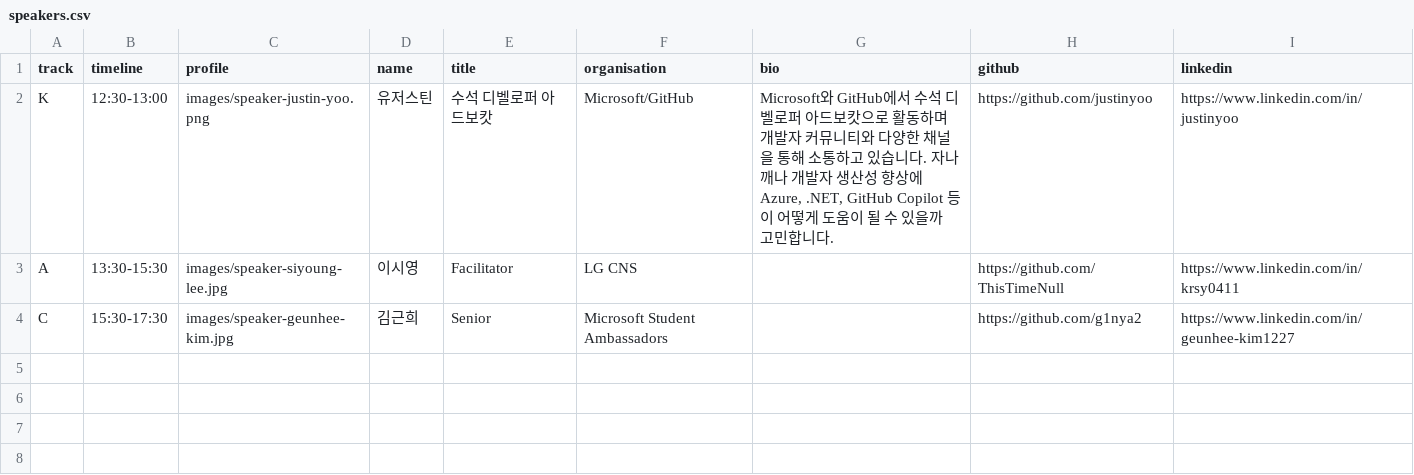
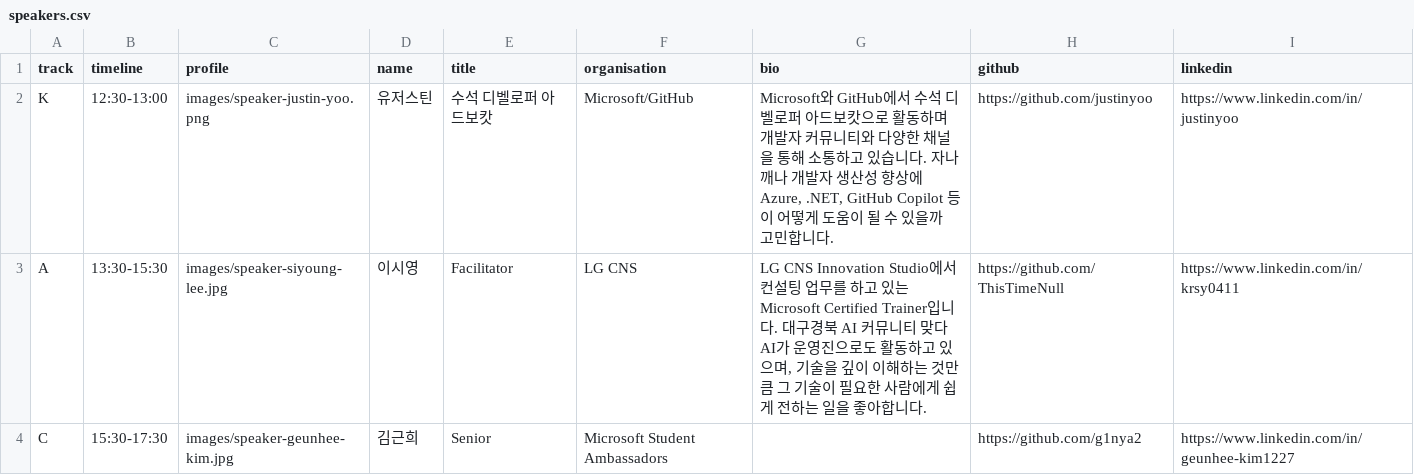
Before and after one commit to matdaaiga-kr/event-registration-landing-page, a CSV file: 2026/10/ghcp-dev-days-daegu/speakers.csv, drawn as a sheet.

```diff
--- a/2026/10/ghcp-dev-days-daegu/speakers.csv
+++ b/2026/10/ghcp-dev-days-daegu/speakers.csv
@@ -2,3 +2,3 @@ track,timeline,profile,name,title,organisation,bio,github,linkedin
 K,12:30-13:00,images/speaker-justin-yoo.png,유저스틴,수석 디벨로퍼 아드보캇,Microsoft/GitHub,"Microsoft와 GitHub에서 수석 디벨로퍼 아드보캇으로 활동하며 개발자 커뮤니티와 다양한 채널을 통해 소통하고 있습니다. 자나깨나 개발자 생산성 향상에 Azure, .NET, GitHub Copilot 등이 어떻게 도움이 될 수 있을까 고민합니다.",https://github.com/justinyoo,https://www.linkedin.com/in/justinyoo
-A,13:30-15:30,images/speaker-siyoung-lee.jpg,이시영,Facilitator,LG CNS,,https://github.com/ThisTimeNull,https://www.linkedin.com/in/krsy0411
+A,13:30-15:30,images/speaker-siyoung-lee.jpg,이시영,Facilitator,LG CNS,"LG CNS Innovation Studio에서 컨설팅 업무를 하고 있는 Microsoft Certified Trainer입니다. 대구경북 AI 커뮤니티 맞다AI가 운영진으로도 활동하고 있으며, 기술을 깊이 이해하는 것만큼 그 기술이 필요한 사람에게 쉽게 전하는 일을 좋아합니다.",https://github.com/ThisTimeNull,https://www.linkedin.com/in/krsy0411
 C,15:30-17:30,images/speaker-geunhee-kim.jpg,김근희,Senior,Microsoft Student Ambassadors,,https://github.com/g1nya2,https://www.linkedin.com/in/geunhee-kim1227
```
Also changed, not shown: 12 other files.
